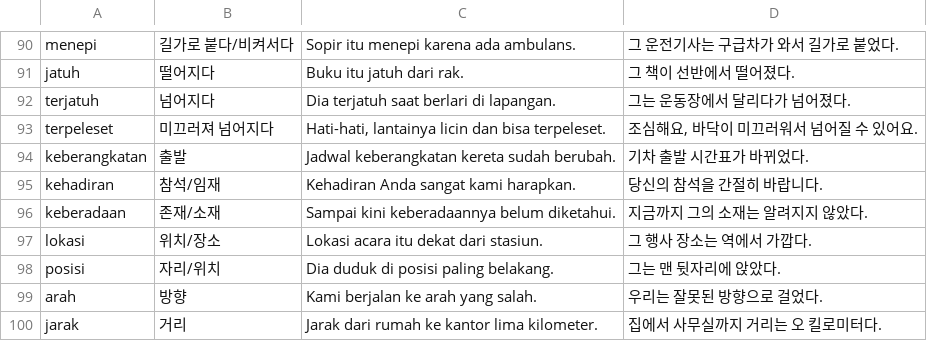
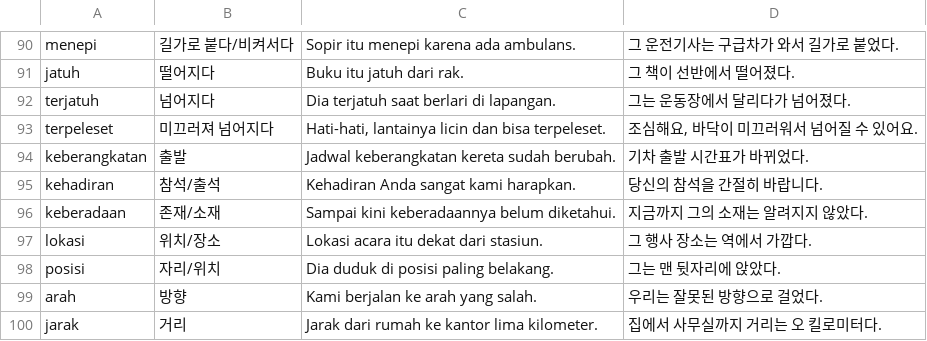
Before and after one commit to cura4world/idkr-buddy, a CSV file: data/categories/07 이동·존재.csv, drawn as a sheet; only a part is shown, gaps mark what is left out.

```diff
--- a/data/categories/07 이동·존재.csv
+++ b/data/categories/07 이동·존재.csv
@@ -94,3 +94,3 @@ terpeleset,미끄러져 넘어지다,"Hati-hati, lantainya licin dan bisa terpel
 keberangkatan,출발,Jadwal keberangkatan kereta sudah berubah.,기차 출발 시간표가 바뀌었다.
-kehadiran,참석/임재,Kehadiran Anda sangat kami harapkan.,당신의 참석을 간절히 바랍니다.
+kehadiran,참석/출석,Kehadiran Anda sangat kami harapkan.,당신의 참석을 간절히 바랍니다.
 keberadaan,존재/소재,Sampai kini keberadaannya belum diketahui.,지금까지 그의 소재는 알려지지 않았다.
```
